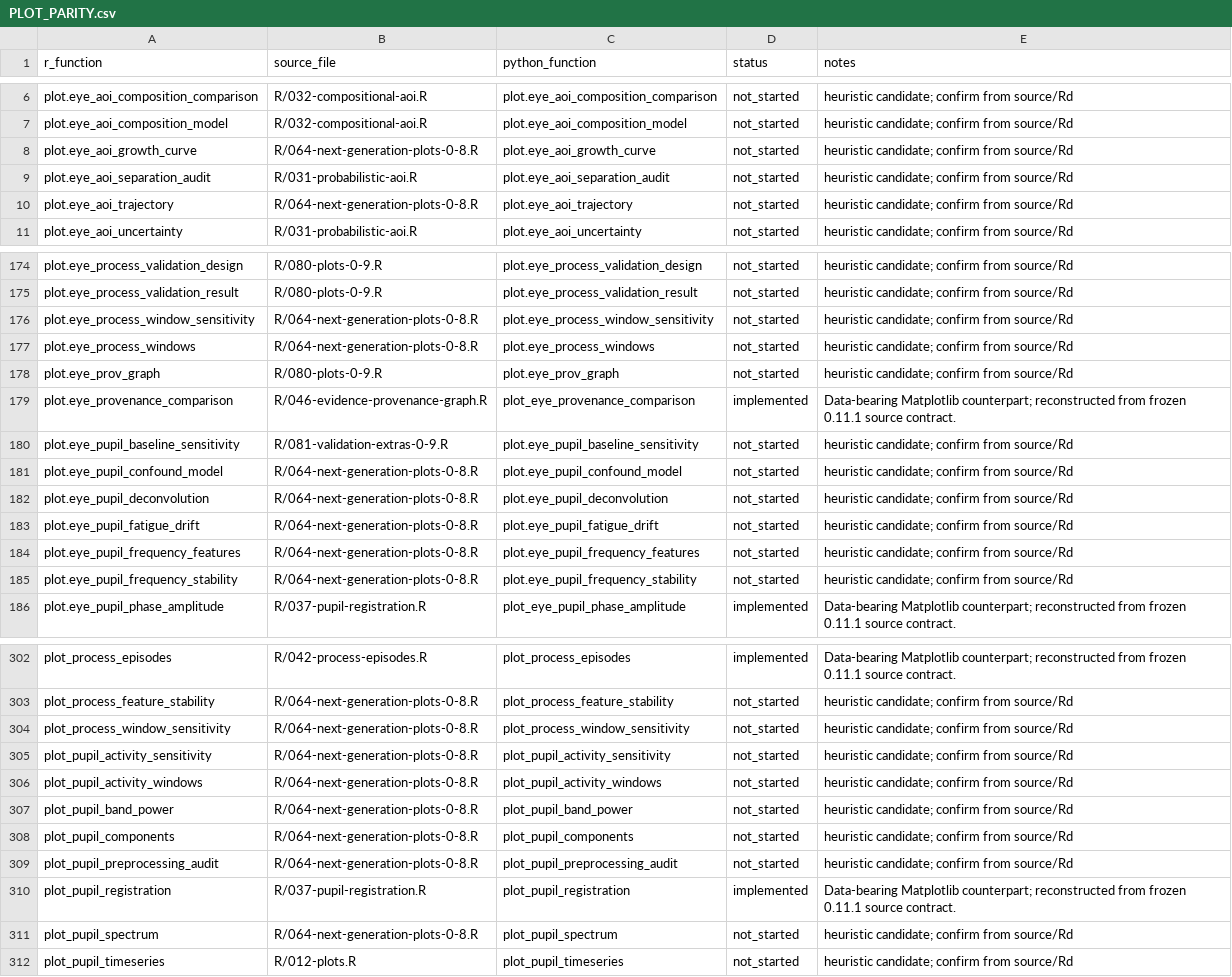
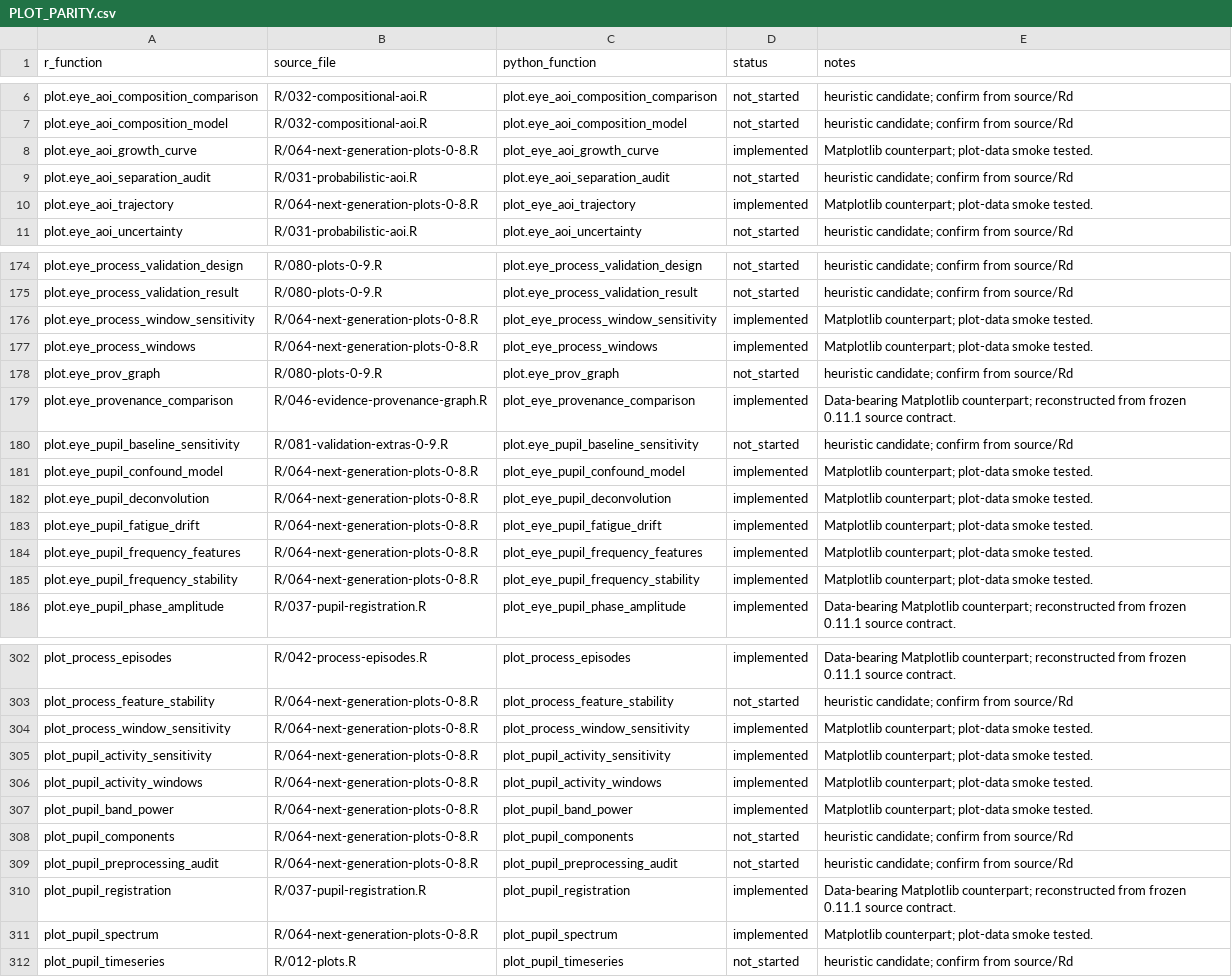
Before and after one commit to stefanosbalaskas/eyeprocesspy, a CSV file: parity/PLOT_PARITY.csv, drawn as a sheet; only a part is shown, gaps mark what is left out; the diff covers the shown part only; the diff names each change by its address in the sheet, - before the commit and + after, or states it on an @@ line.

Commit message:
feat: port process governance windows and advanced pupillometry

```diff
--- a/parity/PLOT_PARITY.csv
+++ b/parity/PLOT_PARITY.csv
-C8 (python_function): plot.eye_aoi_growth_curve
+C8 (python_function): plot_eye_aoi_growth_curve
-D8 (status): not_started
+D8 (status): implemented
-E8 (notes): heuristic candidate; confirm from source/Rd
+E8 (notes): Matplotlib counterpart; plot-data smoke tested.
-C10 (python_function): plot.eye_aoi_trajectory
+C10 (python_function): plot_eye_aoi_trajectory
-D10 (status): not_started
+D10 (status): implemented
-E10 (notes): heuristic candidate; confirm from source/Rd
+E10 (notes): Matplotlib counterpart; plot-data smoke tested.
-C176 (python_function): plot.eye_process_window_sensitivity
+C176 (python_function): plot_eye_process_window_sensitivity
-D176:D177 (status): not_started
+D176:D177 (status): implemented
-E176:E177 (notes): heuristic candidate; confirm from source/Rd
+E176:E177 (notes): Matplotlib counterpart; plot-data smoke tested.
-C177 (python_function): plot.eye_process_windows
+C177 (python_function): plot_eye_process_windows
-C181 (python_function): plot.eye_pupil_confound_model
+C181 (python_function): plot_eye_pupil_confound_model
-D181:D185 (status): not_started
+D181:D185 (status): implemented
-E181:E185 (notes): heuristic candidate; confirm from source/Rd
+E181:E185 (notes): Matplotlib counterpart; plot-data smoke tested.
-C182 (python_function): plot.eye_pupil_deconvolution
+C182 (python_function): plot_eye_pupil_deconvolution
-C183 (python_function): plot.eye_pupil_fatigue_drift
+C183 (python_function): plot_eye_pupil_fatigue_drift
-C184 (python_function): plot.eye_pupil_frequency_features
+C184 (python_function): plot_eye_pupil_frequency_features
-C185 (python_function): plot.eye_pupil_frequency_stability
+C185 (python_function): plot_eye_pupil_frequency_stability
-D304:D307 (status): not_started
+D304:D307 (status): implemented
-E304:E307 (notes): heuristic candidate; confirm from source/Rd
+E304:E307 (notes): Matplotlib counterpart; plot-data smoke tested.
-D311 (status): not_started
+D311 (status): implemented
-E311 (notes): heuristic candidate; confirm from source/Rd
+E311 (notes): Matplotlib counterpart; plot-data smoke tested.
```
Also changed, not shown: 18 edited cells elsewhere in this file, parity/ARTICLE_PARITY.csv, 18 other files.
